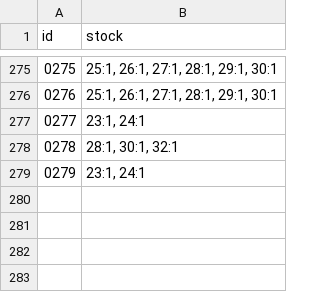
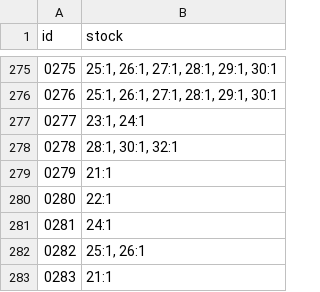
Before and after one commit to ad-ab/boty-boticky, a CSV file: static/boty/stock.csv, drawn as a sheet; only a part is shown, gaps mark what is left out.

Commit message:
Update stock.csv

```diff
--- a/static/boty/stock.csv
+++ b/static/boty/stock.csv
@@ -278,2 +278,6 @@ id|stock
 0278|28:1, 30:1, 32:1
-0279|23:1, 24:1
+0279|21:1
+0280|22:1
+0281|24:1
+0282|25:1, 26:1
+0283|21:1
```
